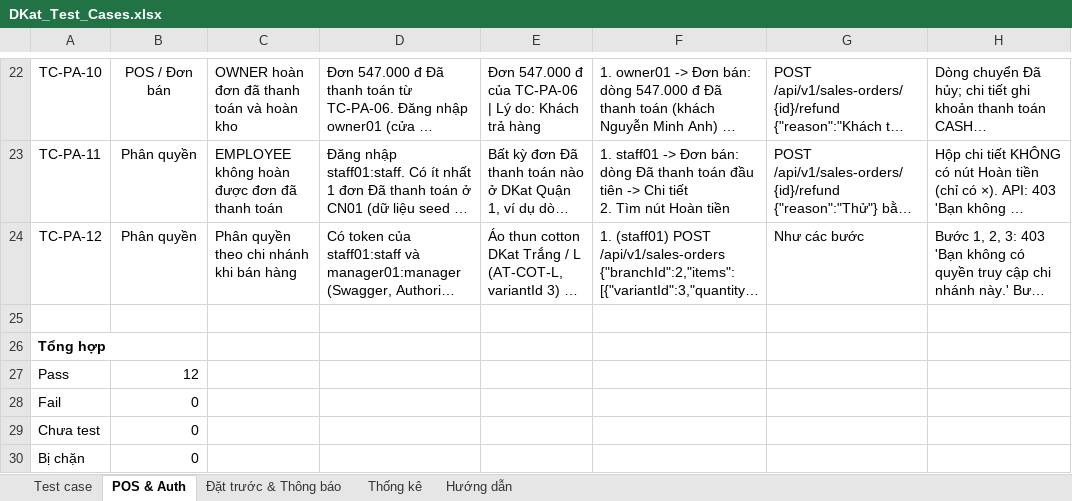
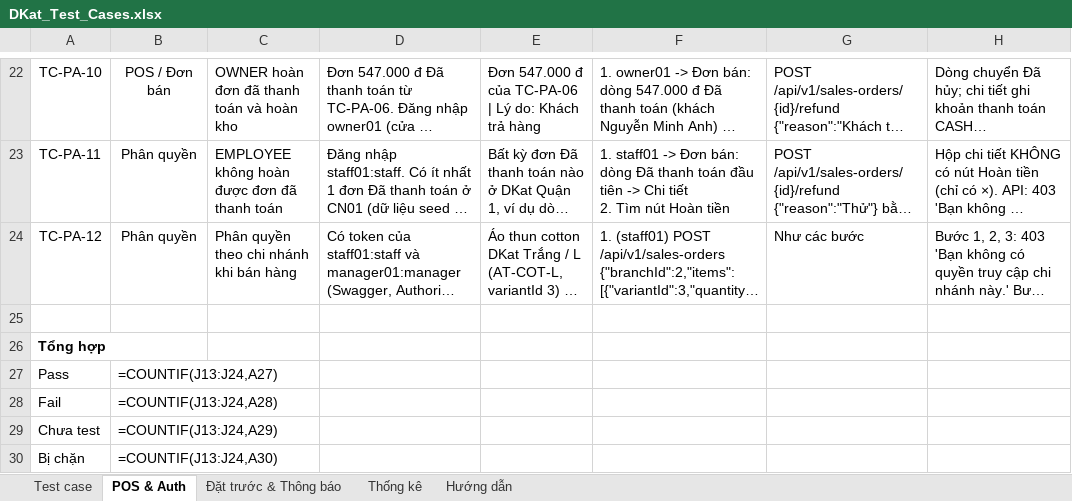
Before and after one commit to Sales-management-platform-DKat/Dkat, an Excel workbook: docs/qa/DKat_Test_Cases.xlsx, sheet POS & Auth, drawn as a sheet; only a part is shown, gaps mark what is left out; long unchanged cells end in …; values as stored, in another font and other column widths than the file's, no borders; formulas without a stored value are shown as written; conditional formats not drawn; the diff names each change by its address in the sheet, - before the commit and + after, or states it on an @@ line.

```diff
--- a/docs/qa/DKat_Test_Cases.xlsx (sheet POS & Auth)
+++ b/docs/qa/DKat_Test_Cases.xlsx (sheet POS & Auth)
-B27: 12
+B27: =COUNTIF(J13:J24,A27)
-B28: 0
+B28: =COUNTIF(J13:J24,A28)
-B29: 0
+B29: =COUNTIF(J13:J24,A29)
-B30: 0
+B30: =COUNTIF(J13:J24,A30)
```
Also changed, not shown: sheet Thống kê, sheet Đặt trước & Thông báo, 17 other files.
